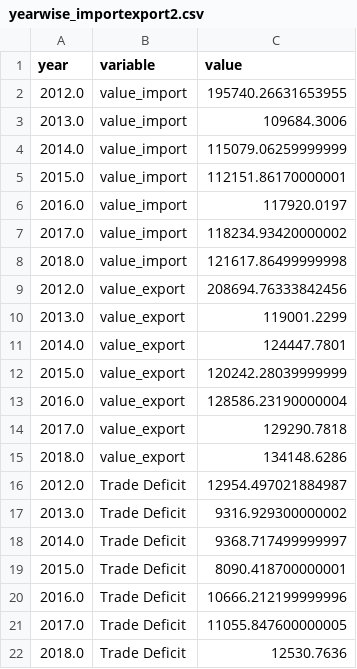
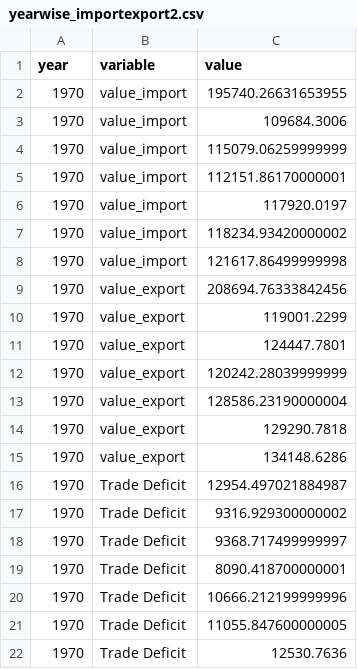
Before and after one commit to 27guptamohit/test_data, a CSV file: ACES_test/yearwise_importexport2.csv, drawn as a sheet.

Commit message:
Add files via upload

```diff
--- a/ACES_test/yearwise_importexport2.csv
+++ b/ACES_test/yearwise_importexport2.csv
@@ -1,22 +1,22 @@
 year,variable,value
-2012.0,value_import,195740.26631653955
-2013.0,value_import,109684.3006
-2014.0,value_import,115079.06259999999
-2015.0,value_import,112151.86170000001
-2016.0,value_import,117920.0197
-2017.0,value_import,118234.93420000002
-2018.0,value_import,121617.86499999998
-2012.0,value_export,208694.76333842456
-2013.0,value_export,119001.2299
-2014.0,value_export,124447.7801
-2015.0,value_export,120242.28039999999
-2016.0,value_export,128586.23190000004
-2017.0,value_export,129290.7818
-2018.0,value_export,134148.6286
-2012.0,Trade Deficit,12954.497021884987
-2013.0,Trade Deficit,9316.929300000002
-2014.0,Trade Deficit,9368.717499999997
-2015.0,Trade Deficit,8090.418700000001
-2016.0,Trade Deficit,10666.212199999996
-2017.0,Trade Deficit,11055.847600000005
-2018.0,Trade Deficit,12530.7636
+1970,value_import,195740.26631653955
+1970,value_import,109684.3006
+1970,value_import,115079.06259999999
+1970,value_import,112151.86170000001
+1970,value_import,117920.0197
+1970,value_import,118234.93420000002
+1970,value_import,121617.86499999998
+1970,value_export,208694.76333842456
+1970,value_export,119001.2299
+1970,value_export,124447.7801
+1970,value_export,120242.28039999999
+1970,value_export,128586.23190000004
+1970,value_export,129290.7818
+1970,value_export,134148.6286
+1970,Trade Deficit,12954.497021884987
+1970,Trade Deficit,9316.929300000002
+1970,Trade Deficit,9368.717499999997
+1970,Trade Deficit,8090.418700000001
+1970,Trade Deficit,10666.212199999996
+1970,Trade Deficit,11055.847600000005
+1970,Trade Deficit,12530.7636
```
